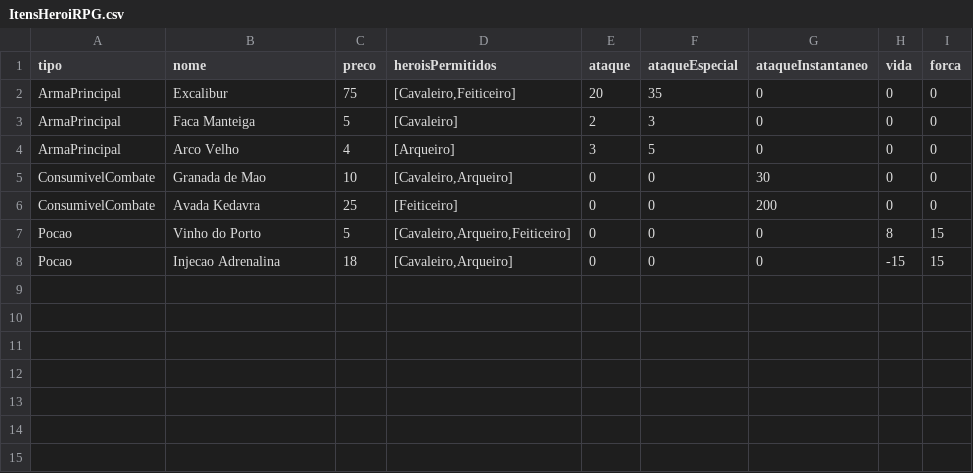
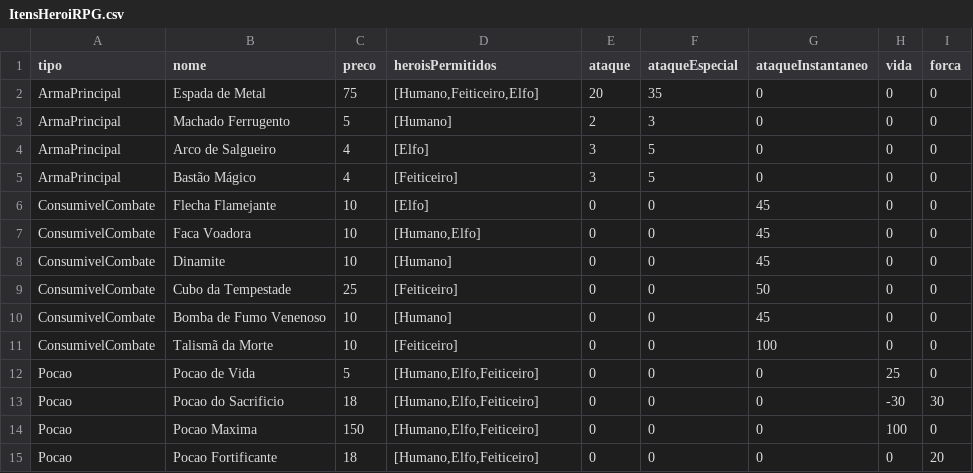
Before and after one commit to martatalmeida/CESAE_SoftDev, a CSV file: TP_POO_MartaAlmeida/Ficheiro/ItensHeroiRPG.csv, drawn as a sheet.

```diff
--- a/TP_POO_MartaAlmeida/Ficheiro/ItensHeroiRPG.csv
+++ b/TP_POO_MartaAlmeida/Ficheiro/ItensHeroiRPG.csv
@@ -1,8 +1,15 @@
 tipo;nome;preco;heroisPermitidos;ataque;ataqueEspecial;ataqueInstantaneo;vida;forca
-ArmaPrincipal;Excalibur;75;[Cavaleiro,Feiticeiro];20;35;0;0;0
-ArmaPrincipal;Faca Manteiga;5;[Cavaleiro];2;3;0;0;0
-ArmaPrincipal;Arco Velho;4;[Arqueiro];3;5;0;0;0
-ConsumivelCombate;Granada de Mao;10;[Cavaleiro,Arqueiro];0;0;30;0;0
-ConsumivelCombate;Avada Kedavra;25;[Feiticeiro];0;0;200;0;0
-Pocao;Vinho do Porto;5;[Cavaleiro,Arqueiro,Feiticeiro];0;0;0;8;15
-Pocao;Injecao Adrenalina;18;[Cavaleiro,Arqueiro];0;0;0;-15;15
+ArmaPrincipal;Espada de Metal;75;[Humano,Feiticeiro,Elfo];20;35;0;0;0
+ArmaPrincipal;Machado Ferrugento;5;[Humano];2;3;0;0;0
+ArmaPrincipal;Arco de Salgueiro;4;[Elfo];3;5;0;0;0
+ArmaPrincipal;Bastão Mágico;4;[Feiticeiro];3;5;0;0;0
+ConsumivelCombate;Flecha Flamejante;10;[Elfo];0;0;45;0;0
+ConsumivelCombate;Faca Voadora;10;[Humano,Elfo];0;0;45;0;0
+ConsumivelCombate;Dinamite;10;[Humano];0;0;45;0;0
+ConsumivelCombate;Cubo da Tempestade;25;[Feiticeiro];0;0;50;0;0
+ConsumivelCombate;Bomba de Fumo Venenoso;10;[Humano];0;0;45;0;0
+ConsumivelCombate;Talismã da Morte;10;[Feiticeiro];0;0;100;0;0
+Pocao;Pocao de Vida;5;[Humano,Elfo,Feiticeiro];0;0;0;25;0
+Pocao;Pocao do Sacrificio;18;[Humano,Elfo,Feiticeiro];0;0;0;-30;30
+Pocao;Pocao Maxima;150;[Humano,Elfo,Feiticeiro];0;0;0;100;0
+Pocao;Pocao Fortificante;18;[Humano,Elfo,Feiticeiro];0;0;0;0;20
```
Also changed, not shown: 11 other files.
